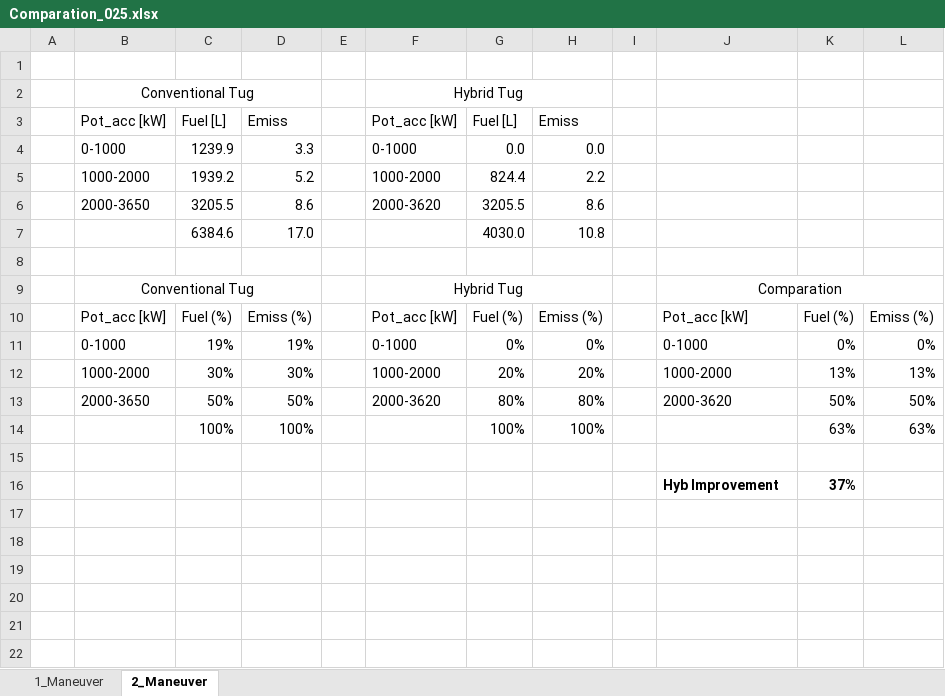
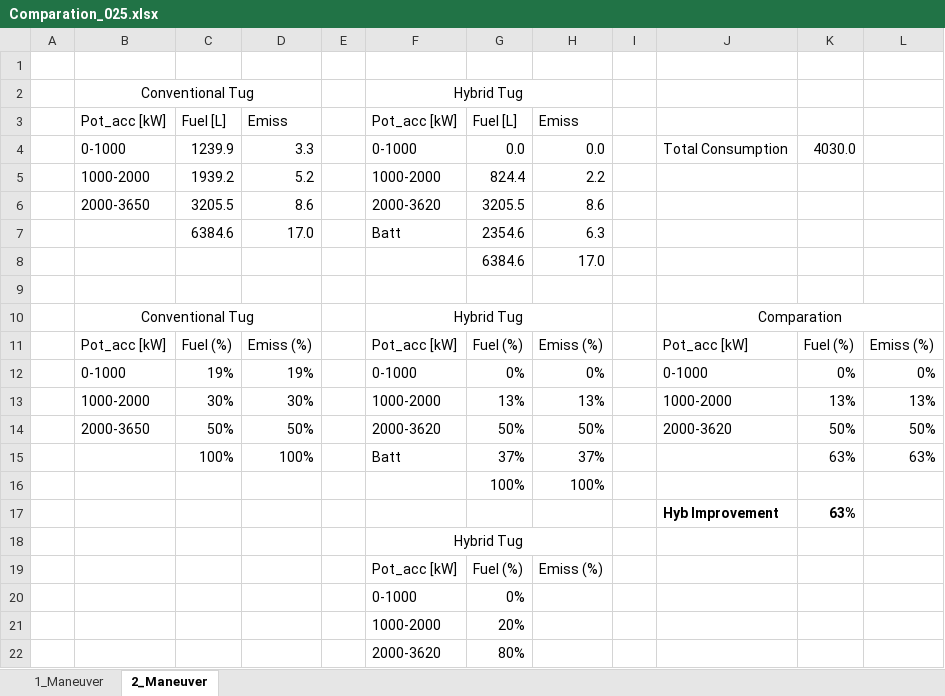
Before and after one commit to LEOSZ8/Tesis_Msc_LSZ, an Excel workbook: 02_Codigo/03_HybridTugboat/01_codes/02_Pnom025/Comparation_025.xlsx, sheet 2_Maneuver, drawn as a sheet; values as stored, in another font and other column widths than the file's, no borders; removed rows and columns are numbered as before the commit, all else as after; the diff names each change by its address in the sheet, - before the commit and + after, or states it on an @@ line.

```diff
--- a/02_Codigo/03_HybridTugboat/01_codes/02_Pnom025/Comparation_025.xlsx (sheet 2_Maneuver)
+++ b/02_Codigo/03_HybridTugboat/01_codes/02_Pnom025/Comparation_025.xlsx (sheet 2_Maneuver)
-J4: (empty)
+J4: Total Consumption
-K4: (empty)
+K4: 4030.0
-row 7:  |  | 6384.6 | 17.0 |  |  | 4030.0 | 10.8
+row 7:  |  | 6384.6 | 17.0 |  | Batt | 2354.6 | 6.3
+row 8:  |  |  |  |  |  | 6384.6 | 17.0
-G13: 20%
+G13: 13%
-H13: 20%
+H13: 13%
-G14: 80%
+G14: 50%
-H14: 80%
+H14: 50%
-F15: (empty)
+F15: Batt
-G15: 100%
+G15: 37%
-H15: 100%
+H15: 37%
-row 16: (empty)
+row 16:  |  |  |  |  |  | 100% | 100%
-K17: 37%
+K17: 63%
+row 18:  |  |  |  |  | Hybrid Tug
+row 19:  |  |  |  |  | Pot_acc [kW] | Fuel (%) | Emiss (%)
+row 20:  |  |  |  |  | 0-1000 | 0%
+row 21:  |  |  |  |  | 1000-2000 | 20%
+row 22:  |  |  |  |  | 2000-3620 | 80%
```
Also changed, not shown: sheet 1_Maneuver, formulas that keep their value, 02_Codigo/03_HybridTugboat/01_codes/01_Pnom015/Comparation_015.xlsx, 02_Codigo/04_BattBankDesign/01_codes/01_Pnom015/01_Diseño_banco_batt_015.xlsx, 20 other files.
